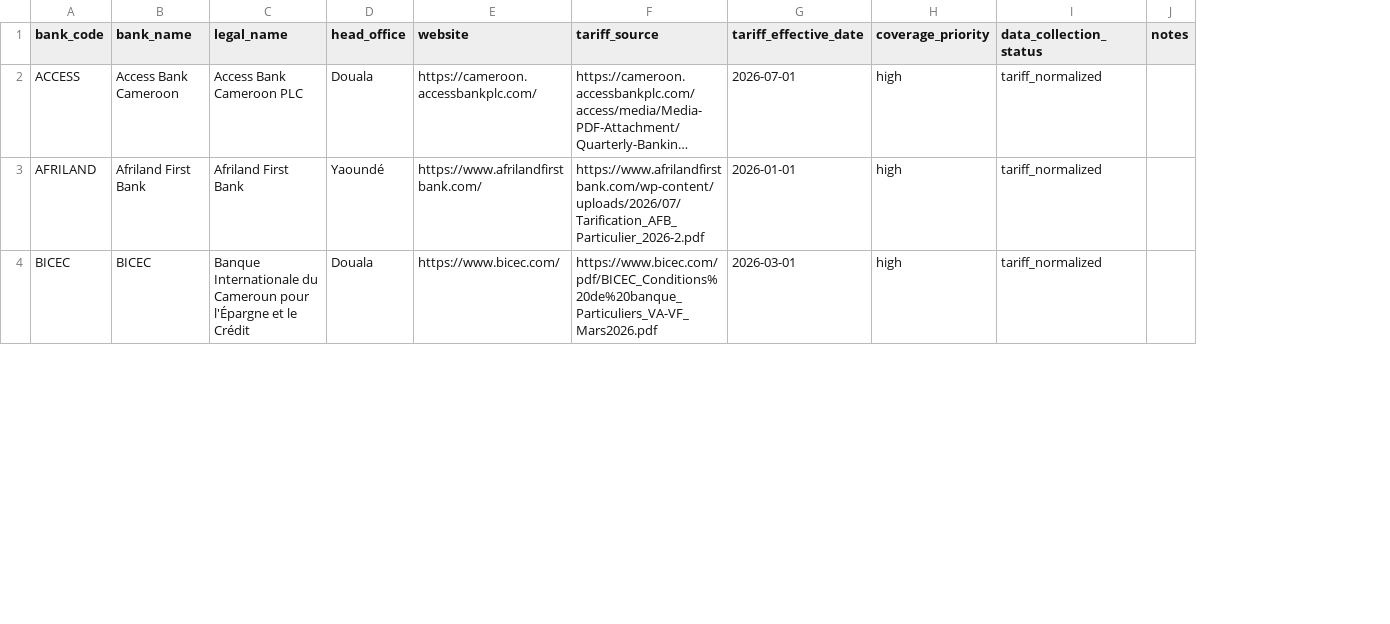
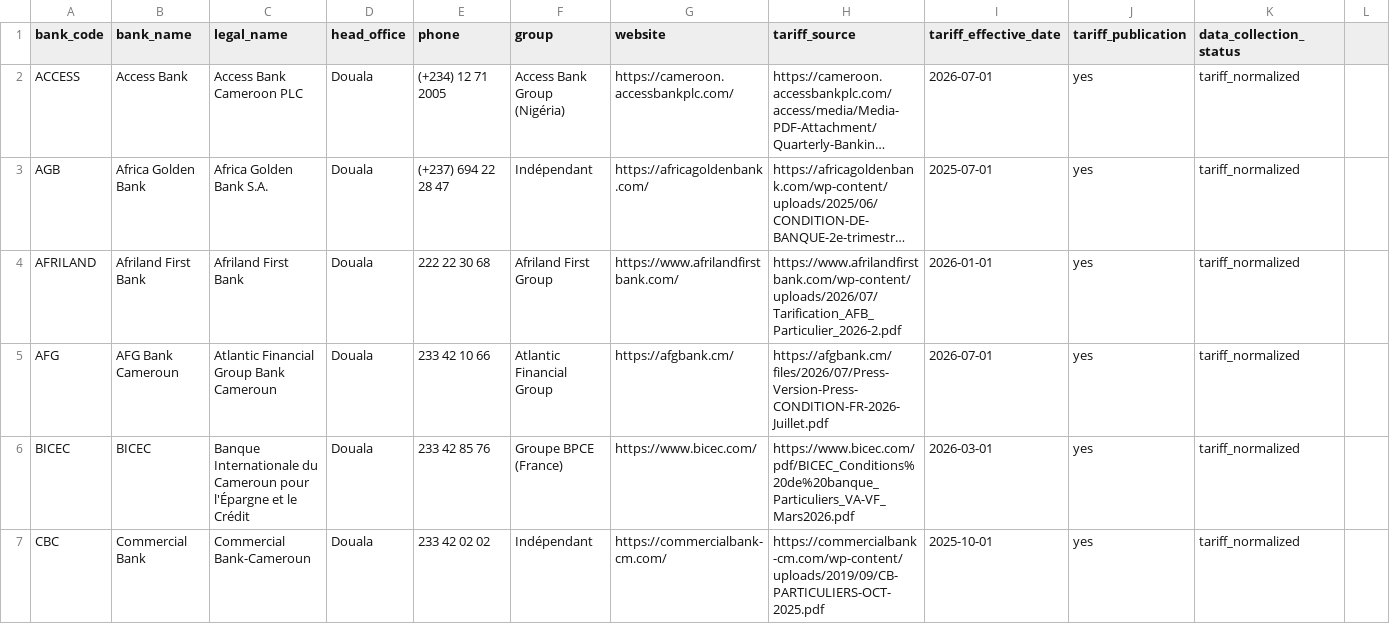
Before and after one commit to maxin-dac/cameroon-banking-benchmark, a CSV file: data/reference/banks_reference.csv, drawn as a sheet; only a part is shown; long unchanged cells end in …; removed rows and columns are numbered as before the commit, all else as after; the diff covers the shown part only; the diff names each change by its address in the sheet, - before the commit and + after, or states it on an @@ line.

Commit message:
feat: implement banking transparency benchmarking tool with publication index tracking and visualization dashboard

```diff
--- a/data/reference/banks_reference.csv
+++ b/data/reference/banks_reference.csv
+column E (phone), row 2: (+234) 12 71 2005; row 4: 222 22 30 68; row 6: 233 42 85 76
+column F (group), row 2: Access Bank Group (Nigéria); row 4: Afriland First Group; row 6: Groupe BPCE (France)
-column H (coverage_priority), rows 2-4: all high
+column J (tariff_publication), row 2: yes; row 4: yes; row 6: yes
-column J (notes), empty
+column L, empty
-B2 (bank_name): Access Bank Cameroon
+B2 (bank_name): Access Bank
@@ row 10 moved to row 3: AGB @@
-D4 (head_office): Yaoundé
+D4 (head_office): Douala
+row 5: AFG | AFG Bank Cameroun | Atlantic Financial Group Bank Cameroun | Douala | 233 42 10 66 | Atlantic Financial Group | https://afgbank.cm/ | https://afgbank.cm/files/2026/07/Press-Version-Press-CONDITION-FR-2026-Juillet.pdf | 2026-07-01 | yes | tariff_normalized
+row 7: CBC | Commercial Bank | Commercial Bank-Cameroun | Douala | 233 42 02 02 | Indépendant | https://commercialbank-cm.com/ | https://commercialbank-cm.com/wp-content/uploads/2019/09/CB-PARTICULIERS-OCT-2025.pdf | 2025-10-01 | yes | tariff_normalized
```
Also changed, not shown: 9 added rows, 2 removed rows and 4 edited cells elsewhere in this file, 11 other files.
